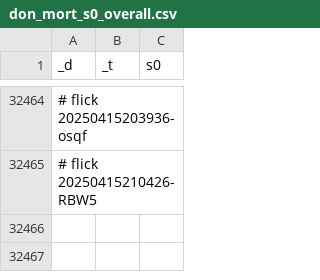
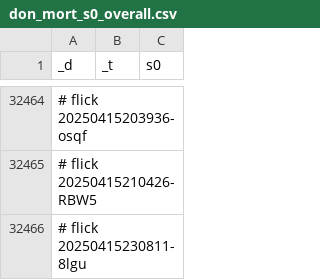
Before and after one commit to abikesa/resonate, a CSV file: kitabo/ensi/ukubona/donorcase/test2/assets/csv/don_mort_s0_overall.csv, drawn as a sheet; only a part is shown, gaps mark what is left out.

Commit message:
kitabo/ensi/ukubona/donorcase/test2/assets/csv/don_mort_s0_overall.csv

```diff
--- a/kitabo/ensi/ukubona/donorcase/test2/assets/csv/don_mort_s0_overall.csv
+++ b/kitabo/ensi/ukubona/donorcase/test2/assets/csv/don_mort_s0_overall.csv
@@ -32465 +32465,2 @@ _d,_t,s0
 # flick 20250415210426-RBW5
+# flick 20250415230811-8lgu
```
